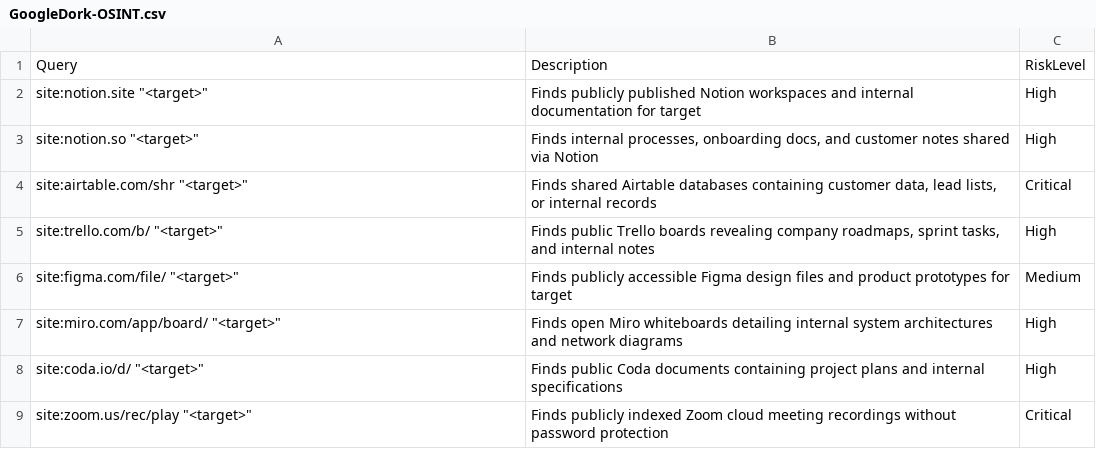
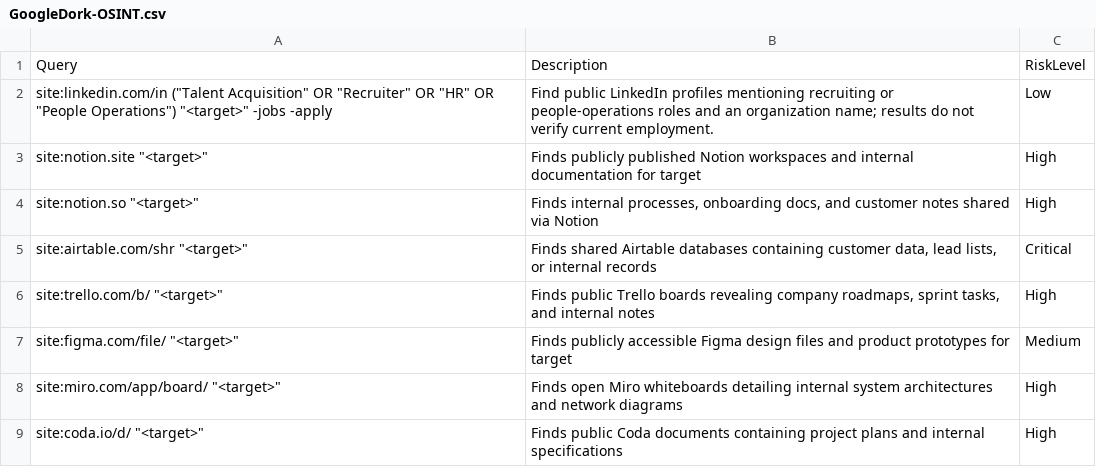
Before and after one commit to frknaykc/SecOps-Google-Dork-Collection, a CSV file: OSINT/GoogleDork-OSINT.csv, drawn as a sheet; only a part is shown; the shorter side is filled out with more unchanged rows; the diff names each change by its address in the sheet, - before the commit and + after, or states it on an @@ line.

```diff
--- a/OSINT/GoogleDork-OSINT.csv
+++ b/OSINT/GoogleDork-OSINT.csv
+row 2: site:linkedin.com/in ("Talent Acquisition" OR "Recruiter" OR "HR" OR "People Operations") "<target>" -jobs -apply | Find public LinkedIn profiles mentioning recruiting or people-operations roles and an organization name; results do not verify current employment. | Low
```
Also changed, not shown: APIExposure/GoogleDork-APIExposure.csv, ErrorMessages/GoogleDork-ErrorMessages.csv, 12 other files.
